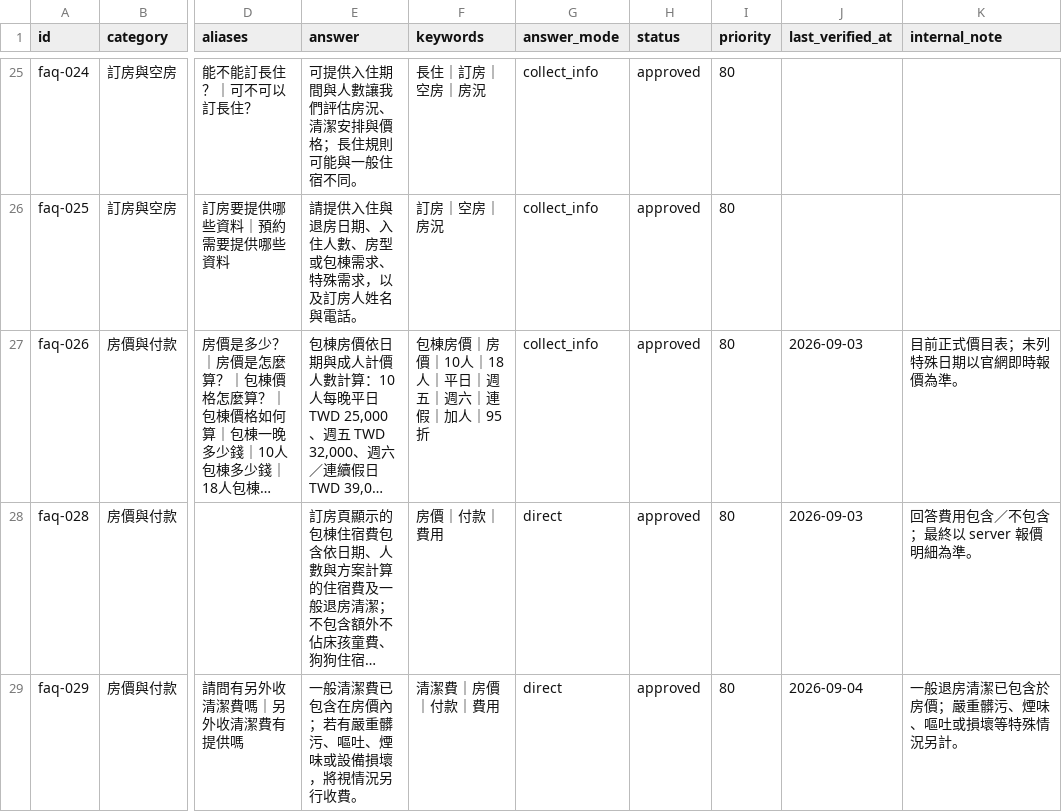
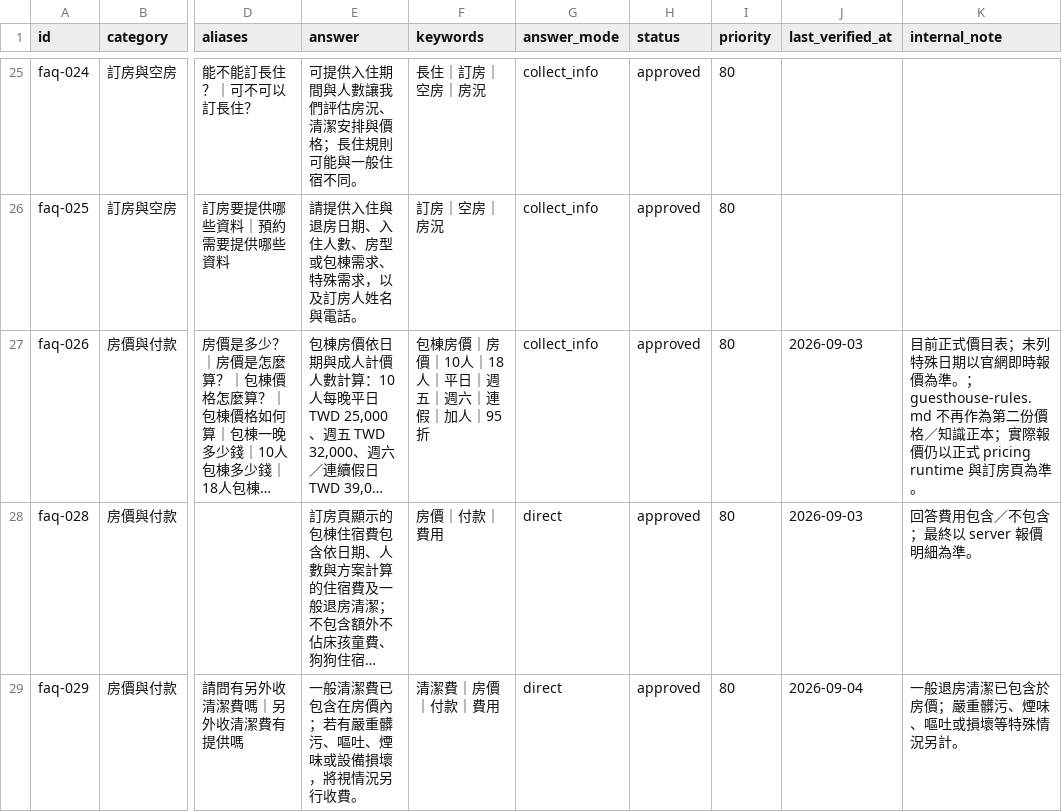
Before and after one commit to ianshih69/mumbao-universe, a CSV file: client/api/knowledge/faq-master.csv, drawn as a sheet; only a part is shown, gaps mark what is left out; long unchanged cells end in …; the diff covers the shown part only; the diff names each change by its address in the sheet, - before the commit and + after, or states it on an @@ line.

Commit message:
refactor(ai): consolidate guesthouse knowledge into FAQ source

```diff
--- a/client/api/knowledge/faq-master.csv
+++ b/client/api/knowledge/faq-master.csv
-K27 (internal_note): …價為準。
+K27 (internal_note): …價為準。；guesthouse-rules.md 不再作為第二份價格／知識正本；實際報價仍以正式 pricing runtime 與訂房頁為準。
```
Also changed, not shown: 4 added rows and 18 edited cells elsewhere in this file, 8 other files.
